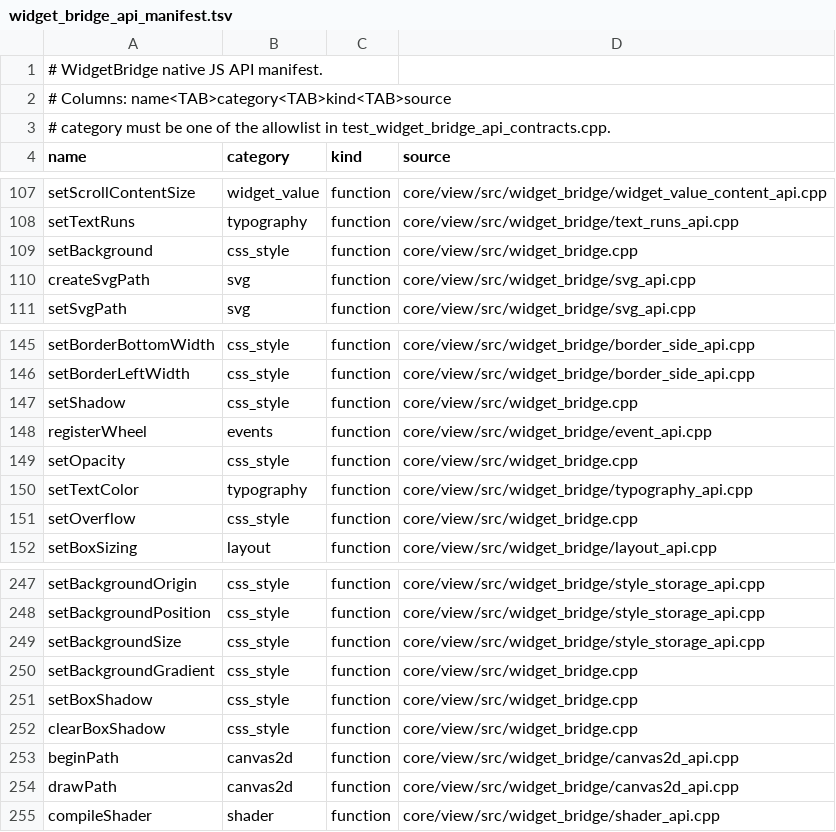
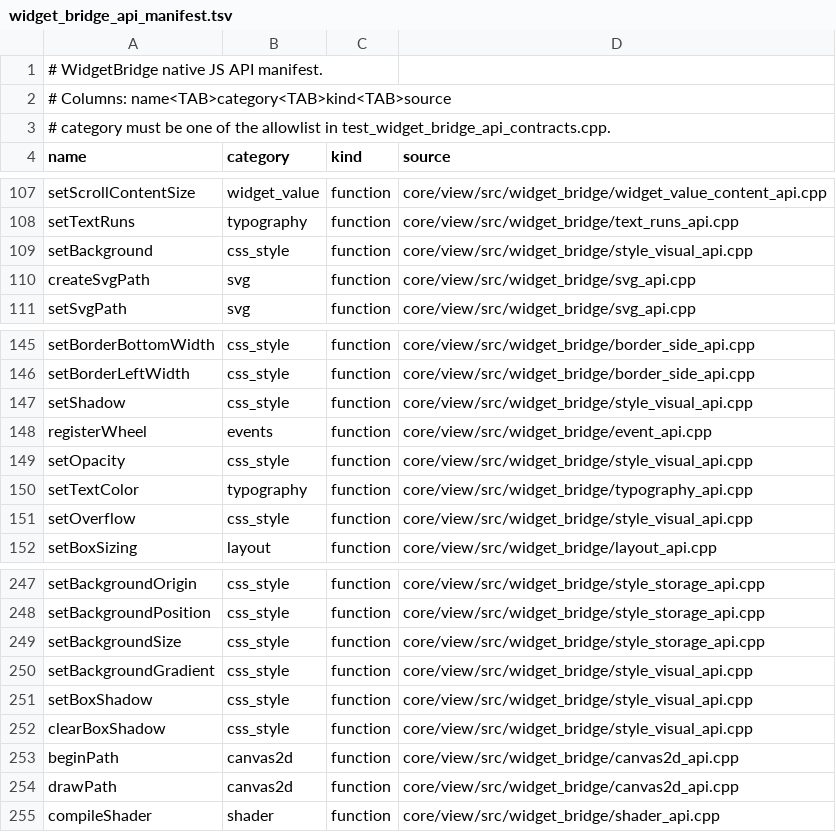
Before and after one commit to Generous-Corp/pulp, a TSV file: core/view/src/widget_bridge_api_manifest.tsv, drawn as a sheet; only a part is shown, gaps mark what is left out.

Commit message:
refactor: split WidgetBridge visual style registrar
Move the remaining non-GPU visual style JS registrations out of widget_bridge.cpp into a focused style registrar. Keep each registrar call at the original slot so API registration order remains unchanged.

Version-Bump: sdk=skip reason="mechanical internal registrar split; no SDK or behavior change"
Compat-Update: skip prefix=canvas2d reason="mechanical WidgetBridge registrar split; no compat surface change"
Compat-Update: skip prefix=css reason="mechanical WidgetBridge registrar split; no compat surface change"
Compat-Update: skip prefix=html reason="mechanical WidgetBridge registrar split; no compat surface change"
Compat-Update: skip prefix=imports reason="mechanical WidgetBridge registrar split; no compat surface change"
Compat-Update: skip prefix=react reason="mechanical WidgetBridge registrar split; no compat surface change"
Compat-Update: skip prefix=rn reason="mechanical WidgetBridge registrar split; no compat surface change"
Compat-Update: skip prefix=yoga reason="mechanical WidgetBridge registrar split; no compat surface change"

```diff
--- a/core/view/src/widget_bridge_api_manifest.tsv
+++ b/core/view/src/widget_bridge_api_manifest.tsv
@@ -108,3 +108,3 @@ setScrollContentSize	widget_value	function	core/view/src/widget_bridge/widget_va
 setTextRuns	typography	function	core/view/src/widget_bridge/text_runs_api.cpp
-setBackground	css_style	function	core/view/src/widget_bridge.cpp
+setBackground	css_style	function	core/view/src/widget_bridge/style_visual_api.cpp
 createSvgPath	svg	function	core/view/src/widget_bridge/svg_api.cpp
@@ -146,7 +146,7 @@ setBorderBottomWidth	css_style	function	core/view/src/widget_bridge/border_side_
 setBorderLeftWidth	css_style	function	core/view/src/widget_bridge/border_side_api.cpp
-setShadow	css_style	function	core/view/src/widget_bridge.cpp
+setShadow	css_style	function	core/view/src/widget_bridge/style_visual_api.cpp
 registerWheel	events	function	core/view/src/widget_bridge/event_api.cpp
-setOpacity	css_style	function	core/view/src/widget_bridge.cpp
+setOpacity	css_style	function	core/view/src/widget_bridge/style_visual_api.cpp
 setTextColor	typography	function	core/view/src/widget_bridge/typography_api.cpp
-setOverflow	css_style	function	core/view/src/widget_bridge.cpp
+setOverflow	css_style	function	core/view/src/widget_bridge/style_visual_api.cpp
 setBoxSizing	layout	function	core/view/src/widget_bridge/layout_api.cpp
@@ -249,5 +249,5 @@ setBackgroundPosition	css_style	function	core/view/src/widget_bridge/style_stora
 setBackgroundSize	css_style	function	core/view/src/widget_bridge/style_storage_api.cpp
-setBackgroundGradient	css_style	function	core/view/src/widget_bridge.cpp
-setBoxShadow	css_style	function	core/view/src/widget_bridge.cpp
-clearBoxShadow	css_style	function	core/view/src/widget_bridge.cpp
+setBackgroundGradient	css_style	function	core/view/src/widget_bridge/style_visual_api.cpp
+setBoxShadow	css_style	function	core/view/src/widget_bridge/style_visual_api.cpp
+clearBoxShadow	css_style	function	core/view/src/widget_bridge/style_visual_api.cpp
 beginPath	canvas2d	function	core/view/src/widget_bridge/canvas2d_api.cpp
```
Also changed, not shown: 4 other files.
